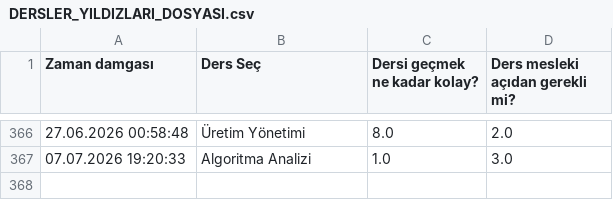
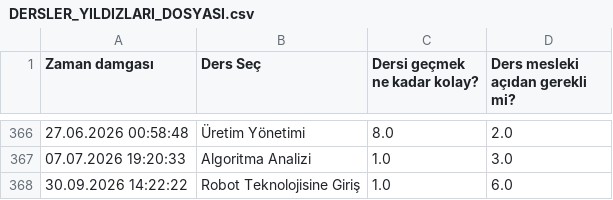
Before and after one commit to baselkelziye/YTU_Bilgisayar_Muhendisligi_Arsiv, a CSV file: readme_olustur/DERSLER_YILDIZLARI_DOSYASI.csv, drawn as a sheet; only a part is shown, gaps mark what is left out; the diff names each change by its address in the sheet, - before the commit and + after, or states it on an @@ line.

```diff
--- a/readme_olustur/DERSLER_YILDIZLARI_DOSYASI.csv
+++ b/readme_olustur/DERSLER_YILDIZLARI_DOSYASI.csv
+row 368: 30.09.2026 14:22:22 | Robot Teknolojisine Giriş | 1.0 | 6.0
```
Also changed, not shown: readme_olustur/DERS_YORUMLARI_DOSYASI.csv, 5 other files.
